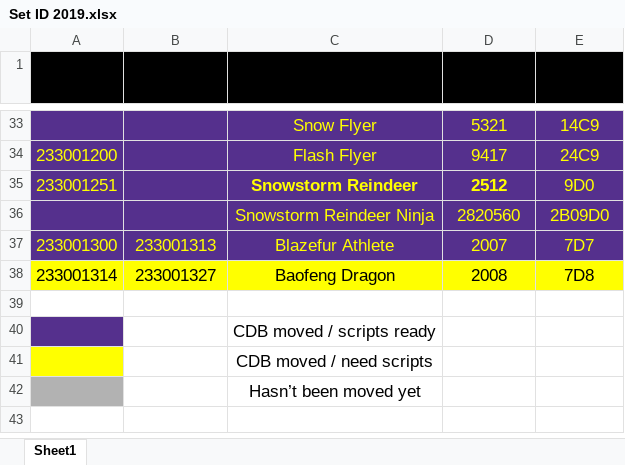
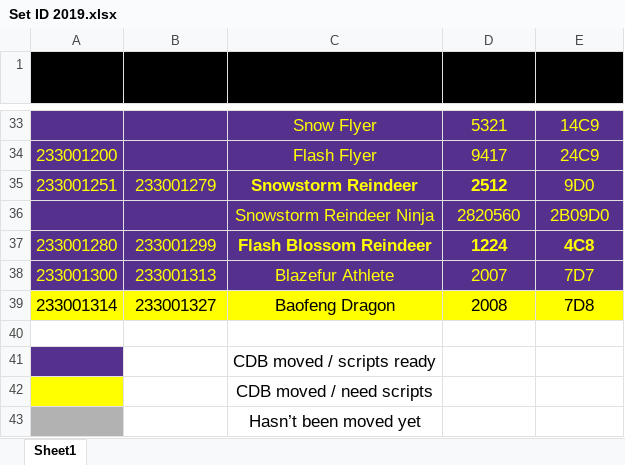
Before and after one commit to KikairyuLatias/YGOPro4, an Excel workbook: Set ID 2019.xlsx, sheet Sheet1, drawn as a sheet; only a part is shown, gaps mark what is left out; values as stored, in another font and other column widths than the file's, no borders; the diff names each change by its address in the sheet, - before the commit and + after, or states it on an @@ line.

```diff
--- a/Set ID 2019.xlsx (sheet Sheet1)
+++ b/Set ID 2019.xlsx (sheet Sheet1)
-B35 (New End ID): (empty)
+B35 (New End ID): 233001279
+row 37: 233001280 | 233001299 | Flash Blossom Reindeer | 1224 | 4C8
```
Also changed, not shown: 7 other files.
